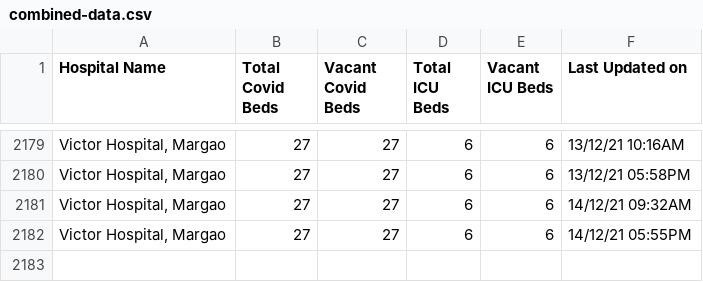
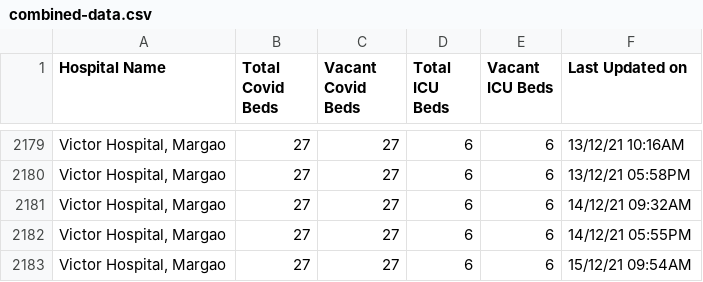
Before and after one commit to gurmanbh/goa-beds-scraper, a CSV file: data/combined-data.csv, drawn as a sheet; only a part is shown, gaps mark what is left out; the diff names each change by its address in the sheet, - before the commit and + after, or states it on an @@ line.

Commit message:
Latest data: Wed Dec 15 08:20:49 UTC 2021

```diff
--- a/data/combined-data.csv
+++ b/data/combined-data.csv
+row 2183: Victor Hospital, Margao | 27 | 27 | 6 | 6 | 15/12/21 09:54AM
```
